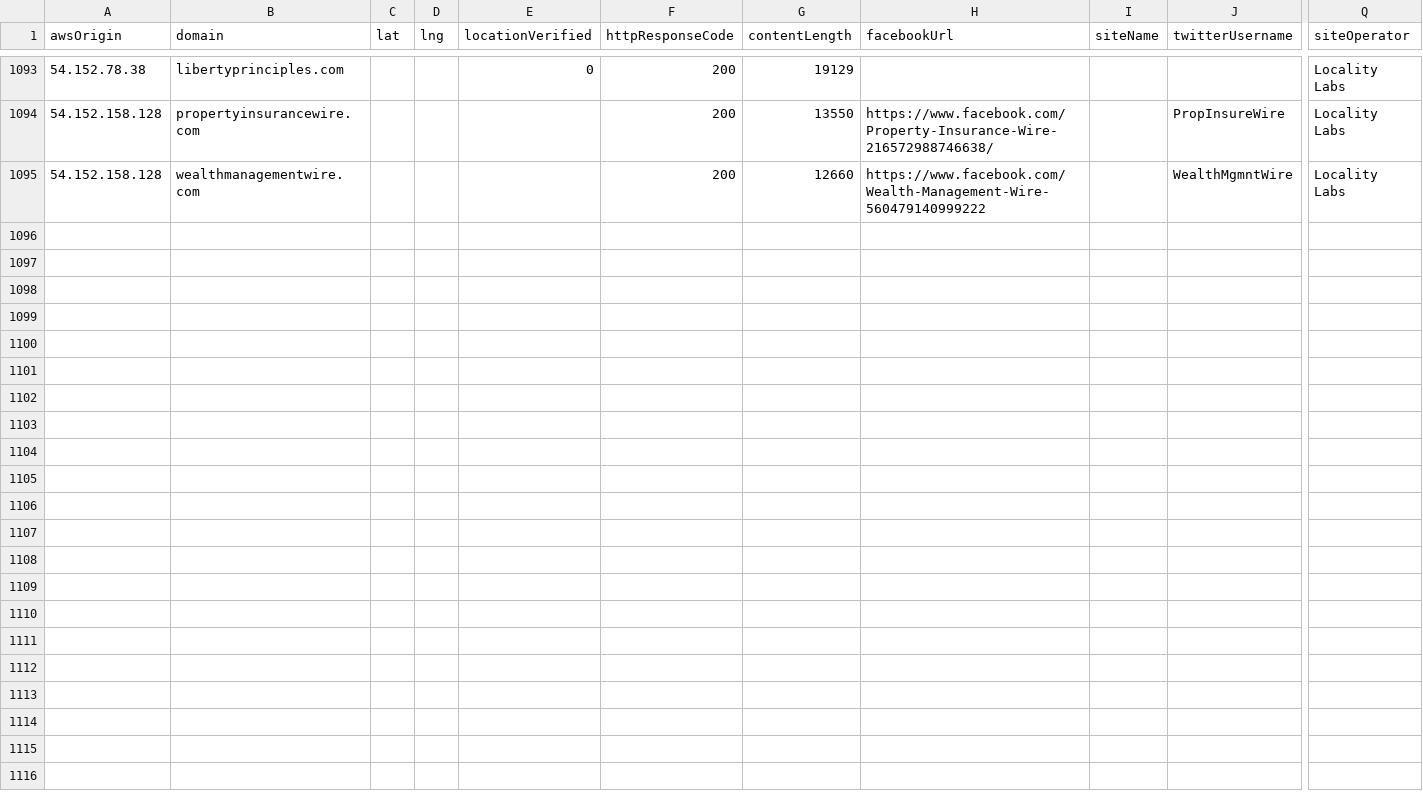
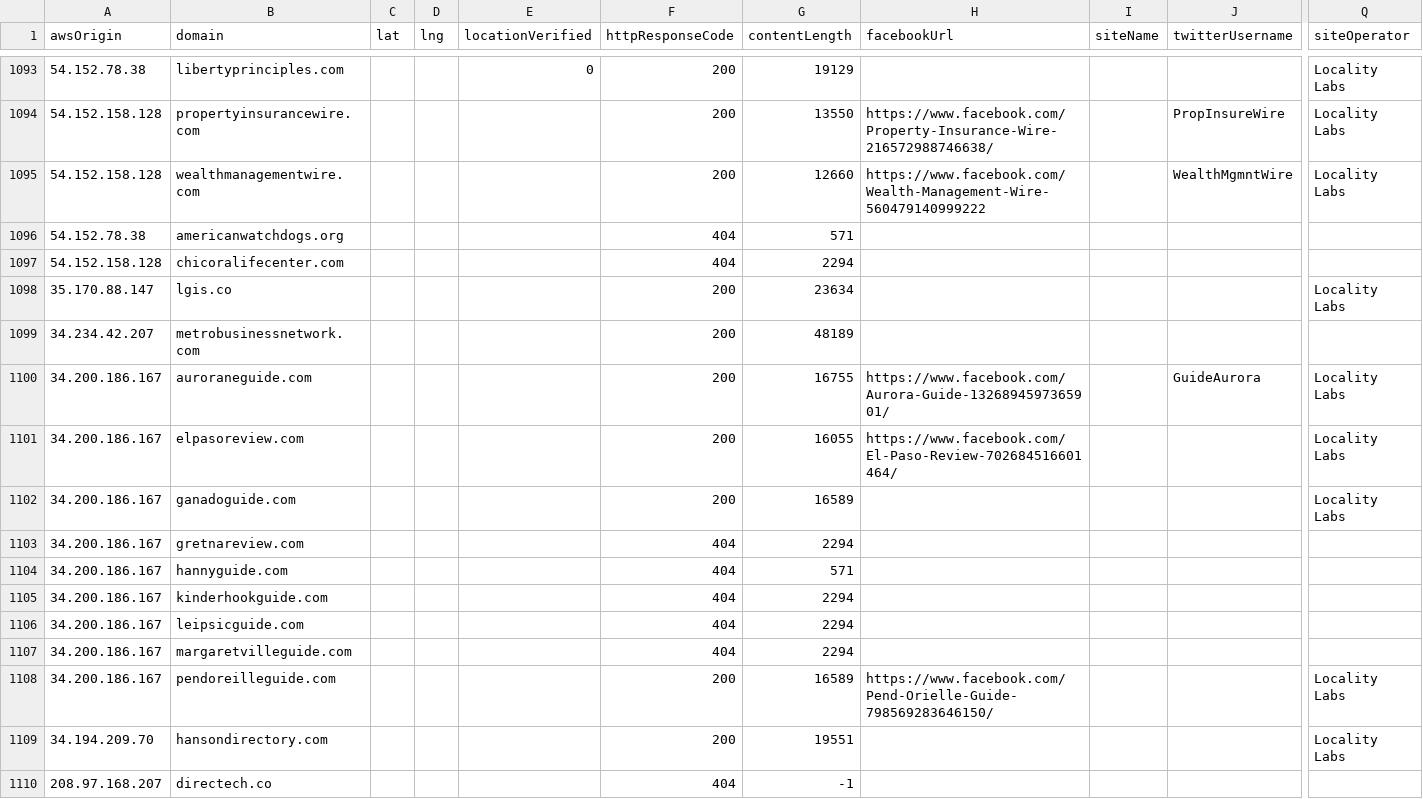
Before and after one commit to MassMove/AttackVectors, a CSV file: LocalJournals/sites.csv, drawn as a sheet; only a part is shown, gaps mark what is left out; rows hold the shown columns only; the diff names each change by its address in the sheet, - before the commit and + after, or states it on an @@ line.

Commit message:
Update sites.csv
Some new discoveries on existing AWS Origins

```diff
--- a/LocalJournals/sites.csv
+++ b/LocalJournals/sites.csv
+row 1096: 54.152.78.38 | americanwatchdogs.org |  |  |  | 404 | 571
+row 1097: 54.152.158.128 | chicoralifecenter.com |  |  |  | 404 | 2294
+row 1098: 35.170.88.147 | lgis.co |  |  |  | 200 | 23634 |  |  |  | Locality Labs
+row 1099: 34.234.42.207 | metrobusinessnetwork.com |  |  |  | 200 | 48189
+row 1100: 34.200.186.167 | auroraneguide.com |  |  |  | 200 | 16755 | https://www.facebook.com/Aurora-Guide-1326894597365901/ |  | GuideAurora | Locality Labs
+row 1101: 34.200.186.167 | elpasoreview.com |  |  |  | 200 | 16055 | https://www.facebook.com/El-Paso-Review-702684516601464/ |  |  | Locality Labs
+row 1102: 34.200.186.167 | ganadoguide.com |  |  |  | 200 | 16589 |  |  |  | Locality Labs
+row 1103: 34.200.186.167 | gretnareview.com |  |  |  | 404 | 2294
+row 1104: 34.200.186.167 | hannyguide.com |  |  |  | 404 | 571
+row 1105: 34.200.186.167 | kinderhookguide.com |  |  |  | 404 | 2294
+row 1106: 34.200.186.167 | leipsicguide.com |  |  |  | 404 | 2294
+row 1107: 34.200.186.167 | margaretvilleguide.com |  |  |  | 404 | 2294
+row 1108: 34.200.186.167 | pendoreilleguide.com |  |  |  | 200 | 16589 | https://www.facebook.com/Pend-Orielle-Guide-798569283646150/ |  |  | Locality Labs
+row 1109: 34.194.209.70 | hansondirectory.com |  |  |  | 200 | 19551 |  |  |  | Locality Labs
+row 1110: 208.97.168.207 | directech.co |  |  |  | 404 | -1
```
